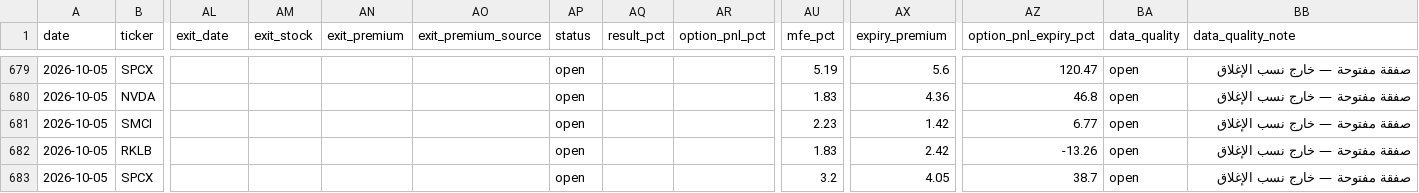
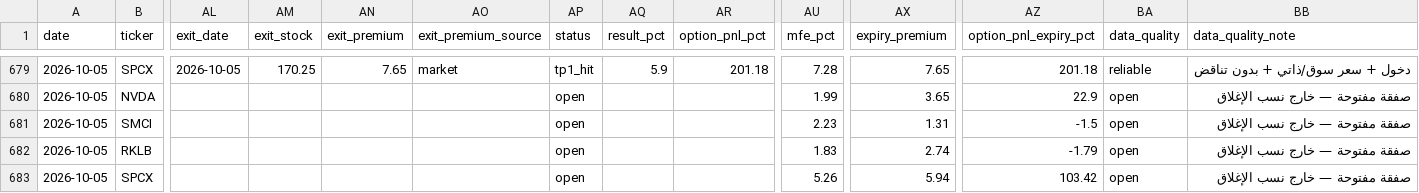
Before and after one commit to nasralsws8-web/screen-option-report, a CSV file: outcomes.csv, drawn as a sheet; only a part is shown, gaps mark what is left out; the diff covers the shown part only; the diff names each change by its address in the sheet, - before the commit and + after, or states it on an @@ line.

```diff
--- a/outcomes.csv
+++ b/outcomes.csv
-AL679 (exit_date): (empty)
+AL679 (exit_date): 2026-10-05
-AM679 (exit_stock): (empty)
+AM679 (exit_stock): 170.25
-AN679 (exit_premium): (empty)
+AN679 (exit_premium): 7.65
-AO679 (exit_premium_source): (empty)
+AO679 (exit_premium_source): market
-AP679 (status): open
+AP679 (status): tp1_hit
-AQ679 (result_pct): (empty)
+AQ679 (result_pct): 5.9
-AR679 (option_pnl_pct): (empty)
+AR679 (option_pnl_pct): 201.18
-AU679 (mfe_pct): 5.19
+AU679 (mfe_pct): 7.28
-AX679 (expiry_premium): 5.6
+AX679 (expiry_premium): 7.65
-AZ679 (option_pnl_expiry_pct): 120.47
+AZ679 (option_pnl_expiry_pct): 201.18
-BA679 (data_quality): open
+BA679 (data_quality): reliable
-BB679 (data_quality_note): صفقة مفتوحة — خارج نسب الإغلاق
+BB679 (data_quality_note): دخول + سعر سوق/ذاتي + بدون تناقض
-AU680 (mfe_pct): 1.83
+AU680 (mfe_pct): 1.99
-AX680 (expiry_premium): 4.36
+AX680 (expiry_premium): 3.65
-AZ680 (option_pnl_expiry_pct): 46.8
+AZ680 (option_pnl_expiry_pct): 22.9
-AX681 (expiry_premium): 1.42
+AX681 (expiry_premium): 1.31
-AZ681 (option_pnl_expiry_pct): 6.77
+AZ681 (option_pnl_expiry_pct): -1.5
-AX682 (expiry_premium): 2.42
+AX682 (expiry_premium): 2.74
-AZ682 (option_pnl_expiry_pct): -13.26
+AZ682 (option_pnl_expiry_pct): -1.79
-AU683 (mfe_pct): 3.2
+AU683 (mfe_pct): 5.26
-AX683 (expiry_premium): 4.05
+AX683 (expiry_premium): 5.94
-AZ683 (option_pnl_expiry_pct): 38.7
+AZ683 (option_pnl_expiry_pct): 103.42
```
Also changed, not shown: 88 edited cells elsewhere in this file, options_rejected_log.csv, options_v3_results.csv.
